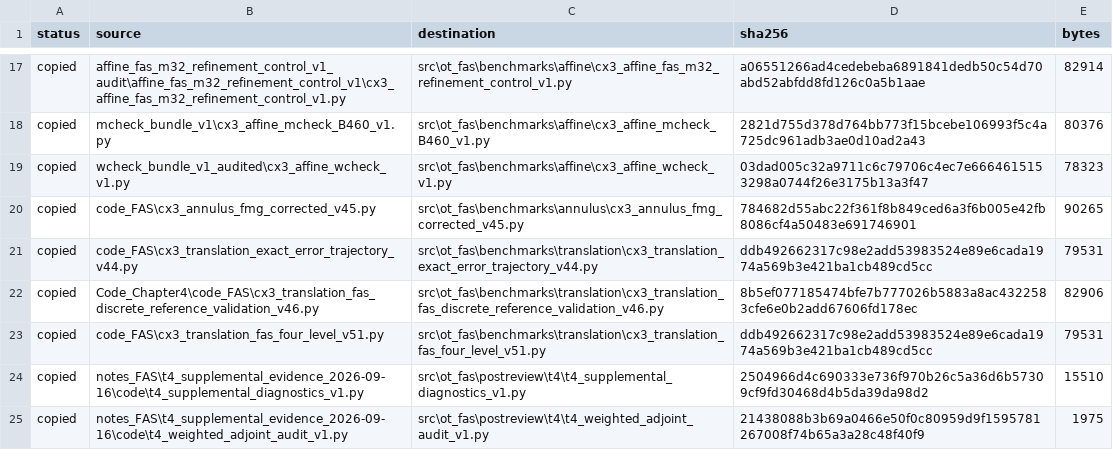
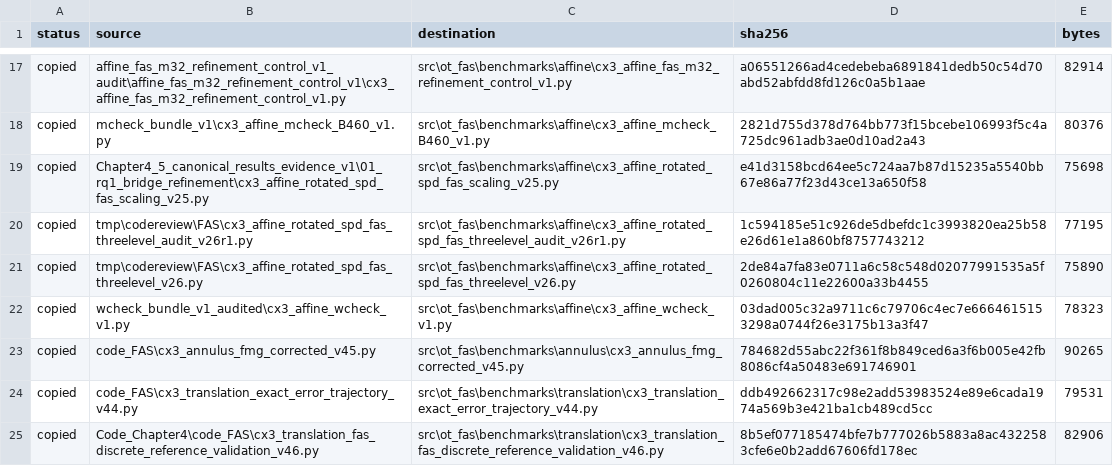
Before and after one commit to aw1225/Finite-Elements-Optimal-Transport-Project, a CSV file: docs/curated-source-manifest.csv, drawn as a sheet; only a part is shown, gaps mark what is left out; the shorter side is filled out with more unchanged rows; the diff names each change by its address in the sheet, - before the commit and + after, or states it on an @@ line.

Commit message:
src: add canonical affine drivers

```diff
--- a/docs/curated-source-manifest.csv
+++ b/docs/curated-source-manifest.csv
+row 19: copied | Chapter4_5_canonical_results_evidence_v1\01_rq1_bridge_refinement\cx3_affine_rotated_spd_fas_scaling_v25.py | src\ot_fas\benchmarks\affine\cx3_affine_rotated_spd_fas_scaling_v25.py | e41d3158bcd64ee5c724aa7b87d15235a5540bb67e86a77f23d43ce13a650f58 | 75698
+row 20: copied | tmp\codereview\FAS\cx3_affine_rotated_spd_fas_threelevel_audit_v26r1.py | src\ot_fas\benchmarks\affine\cx3_affine_rotated_spd_fas_threelevel_audit_v26r1.py | 1c594185e51c926de5dbefdc1c3993820ea25b58e26d61e1a860bf8757743212 | 77195
+row 21: copied | tmp\codereview\FAS\cx3_affine_rotated_spd_fas_threelevel_v26.py | src\ot_fas\benchmarks\affine\cx3_affine_rotated_spd_fas_threelevel_v26.py | 2de84a7fa83e0711a6c58c548d02077991535a5f0260804c11e22600a33b4455 | 75890
```
Also changed, not shown: 4 other files.
